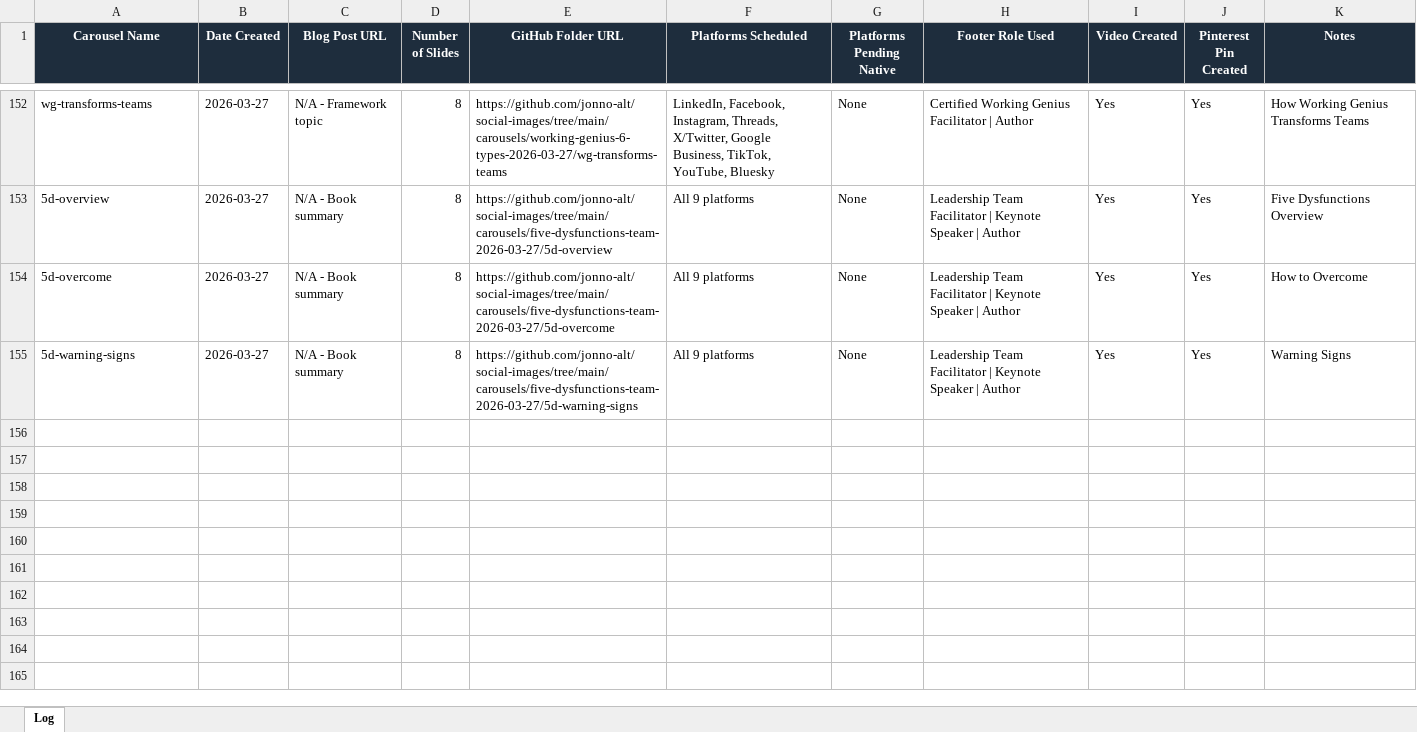
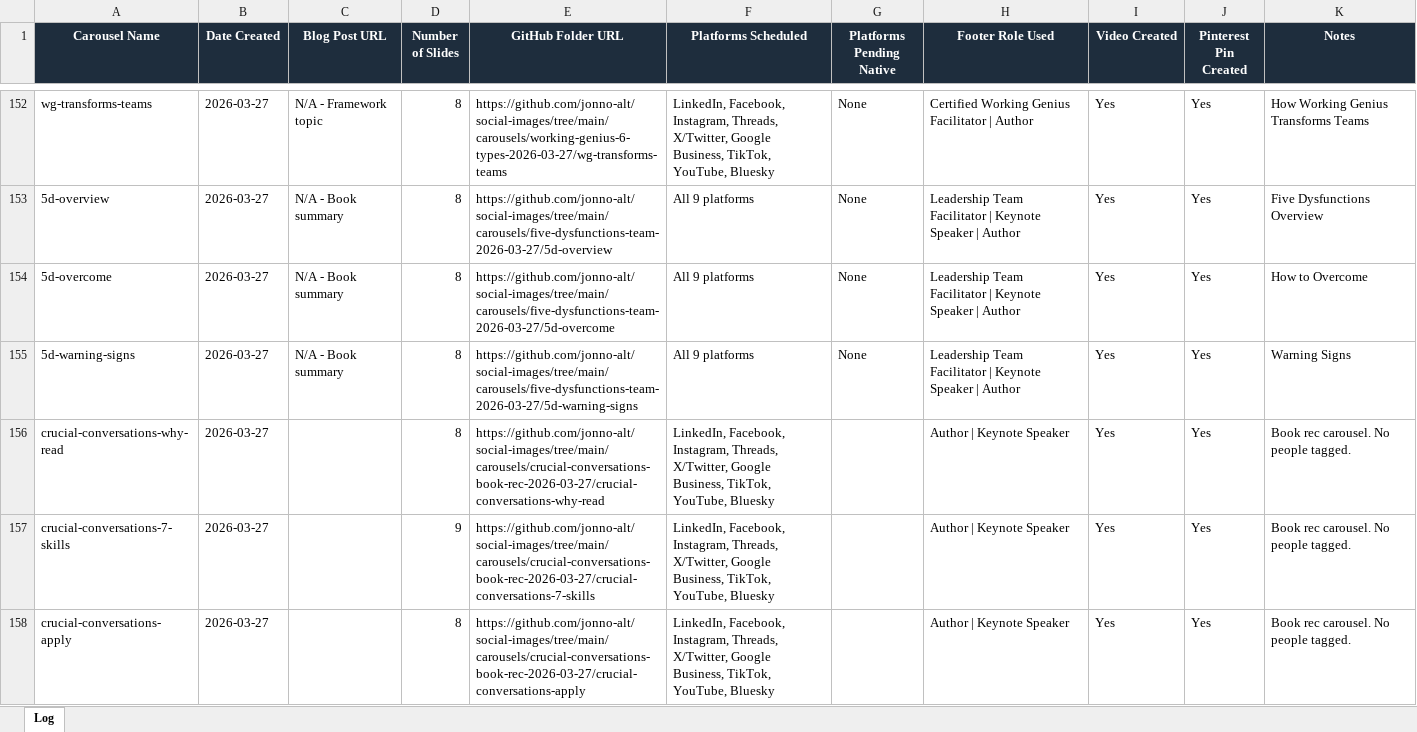
Before and after one commit to jonno-alt/social-images, an Excel workbook: data/carousel-workflow/carousel-log.xlsx, sheet Log, drawn as a sheet; only a part is shown, gaps mark what is left out; values as stored, in another font and other column widths than the file's, no borders; the diff names each change by its address in the sheet, - before the commit and + after, or states it on an @@ line.

Commit message:
Update carousel log - Crucial Conversations

```diff
--- a/data/carousel-workflow/carousel-log.xlsx (sheet Log)
+++ b/data/carousel-workflow/carousel-log.xlsx (sheet Log)
+row 156: crucial-conversations-why-read | 2026-03-27 |  | 8 | https://github.com/jonno-alt/social-images/tree/main/carousels/crucial-conversations-book-rec-2026-03-27/crucial-conversations-why-read | LinkedIn, Facebook, Instagram, Threads, X/Twitter, Google Business, TikTok, YouTube, Bluesky |  | Author | Keynote Speaker | Yes | Yes | Book rec carousel. No people tagged.
+row 157: crucial-conversations-7-skills | 2026-03-27 |  | 9 | https://github.com/jonno-alt/social-images/tree/main/carousels/crucial-conversations-book-rec-2026-03-27/crucial-conversations-7-skills | LinkedIn, Facebook, Instagram, Threads, X/Twitter, Google Business, TikTok, YouTube, Bluesky |  | Author | Keynote Speaker | Yes | Yes | Book rec carousel. No people tagged.
+row 158: crucial-conversations-apply | 2026-03-27 |  | 8 | https://github.com/jonno-alt/social-images/tree/main/carousels/crucial-conversations-book-rec-2026-03-27/crucial-conversations-apply | LinkedIn, Facebook, Instagram, Threads, X/Twitter, Google Business, TikTok, YouTube, Bluesky |  | Author | Keynote Speaker | Yes | Yes | Book rec carousel. No people tagged.
```
